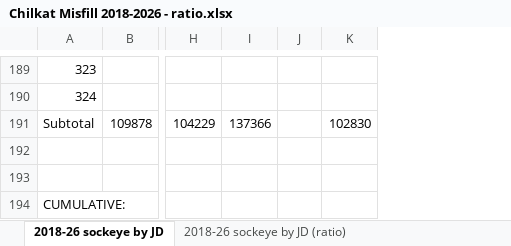
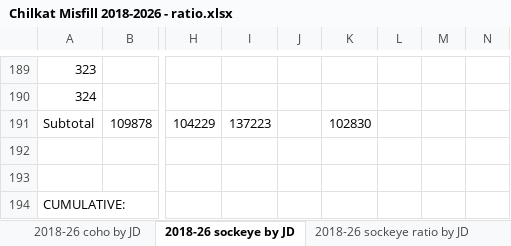
Before and after one commit to commfish/Chilkat_Sockeye, an Excel workbook: coho_apportionment/data/raw_files/Chilkat Misfill 2018-2026 - ratio.xlsx, sheet 2018-26 sockeye by JD, drawn as a sheet; only a part is shown, gaps mark what is left out; values as stored, in another font and other column widths than the file's, no borders; removed rows and columns are numbered as before the commit, all else as after; the diff covers the shown part only; the diff names each change by its address in the sheet, - before the commit and + after, or states it on an @@ line.

```diff
--- a/coho_apportionment/data/raw_files/Chilkat Misfill 2018-2026 - ratio.xlsx (sheet 2018-26 sockeye by JD)
+++ b/coho_apportionment/data/raw_files/Chilkat Misfill 2018-2026 - ratio.xlsx (sheet 2018-26 sockeye by JD)
-sheet tab: 2018-26 sockeye by JD (ratio)
-column J, empty
+column J, empty
+column L, empty
+column M, empty
+column N, empty
-I191: 137366
+I191: 137223
```
Also changed, not shown: 14 edited cells and cell formats elsewhere in this sheet, sheet 2018-26 coho by JD, sheet 2018-26 sockeye ratio by JD, sheet 2018-26 coho ratio by JD, other sheet tabs, formulas that keep their value, 9 other files.
